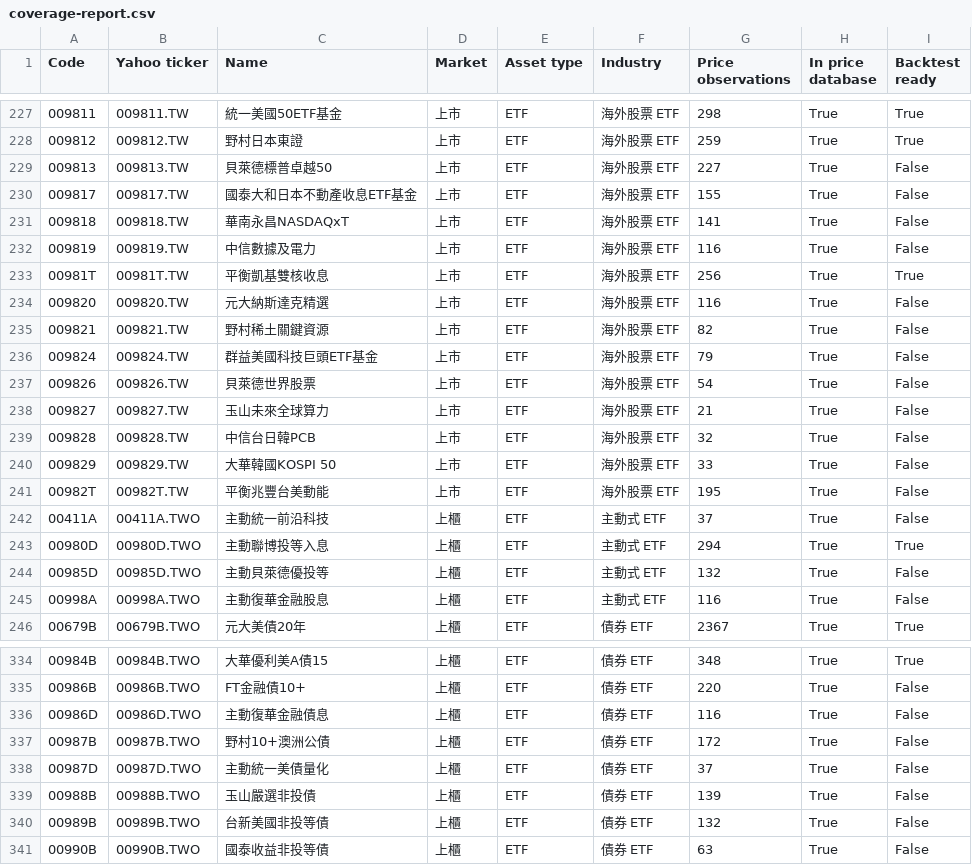
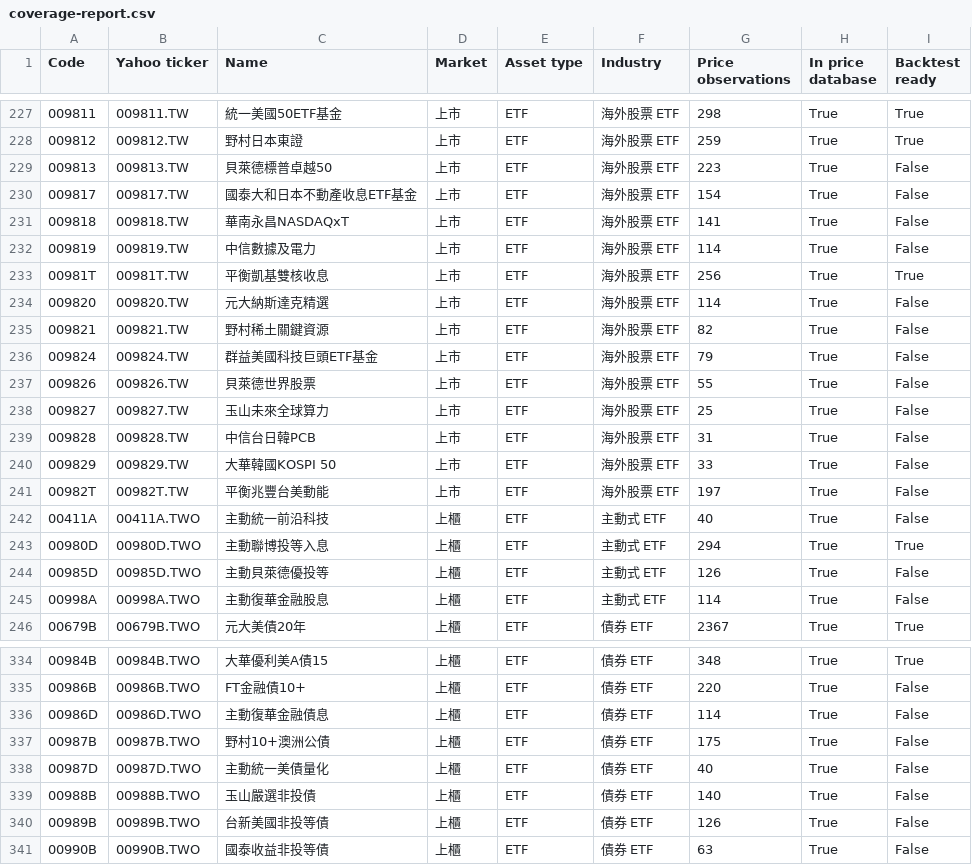
Before and after one commit to jacky8061518-cell/sector-rotation-research, a CSV file: data/databases/tw/coverage-report.csv, drawn as a sheet; only a part is shown, gaps mark what is left out; the diff covers the shown part only.

```diff
--- a/data/databases/tw/coverage-report.csv
+++ b/data/databases/tw/coverage-report.csv
@@ -228,19 +228,19 @@ Code,Yahoo ticker,Name,Market,Asset type,Industry,Price observations,In price da
 009812,009812.TW,野村日本東證,上市,ETF,海外股票 ETF,259,True,True
-009813,009813.TW,貝萊德標普卓越50,上市,ETF,海外股票 ETF,227,True,False
-009817,009817.TW,國泰大和日本不動產收息ETF基金,上市,ETF,海外股票 ETF,155,True,False
+009813,009813.TW,貝萊德標普卓越50,上市,ETF,海外股票 ETF,223,True,False
+009817,009817.TW,國泰大和日本不動產收息ETF基金,上市,ETF,海外股票 ETF,154,True,False
 009818,009818.TW,華南永昌NASDAQxT,上市,ETF,海外股票 ETF,141,True,False
-009819,009819.TW,中信數據及電力,上市,ETF,海外股票 ETF,116,True,False
+009819,009819.TW,中信數據及電力,上市,ETF,海外股票 ETF,114,True,False
 00981T,00981T.TW,平衡凱基雙核收息,上市,ETF,海外股票 ETF,256,True,True
-009820,009820.TW,元大納斯達克精選,上市,ETF,海外股票 ETF,116,True,False
+009820,009820.TW,元大納斯達克精選,上市,ETF,海外股票 ETF,114,True,False
 009821,009821.TW,野村稀土關鍵資源,上市,ETF,海外股票 ETF,82,True,False
 009824,009824.TW,群益美國科技巨頭ETF基金,上市,ETF,海外股票 ETF,79,True,False
-009826,009826.TW,貝萊德世界股票,上市,ETF,海外股票 ETF,54,True,False
-009827,009827.TW,玉山未來全球算力,上市,ETF,海外股票 ETF,21,True,False
-009828,009828.TW,中信台日韓PCB,上市,ETF,海外股票 ETF,32,True,False
+009826,009826.TW,貝萊德世界股票,上市,ETF,海外股票 ETF,55,True,False
+009827,009827.TW,玉山未來全球算力,上市,ETF,海外股票 ETF,25,True,False
+009828,009828.TW,中信台日韓PCB,上市,ETF,海外股票 ETF,31,True,False
 009829,009829.TW,大華韓國KOSPI 50,上市,ETF,海外股票 ETF,33,True,False
-00982T,00982T.TW,平衡兆豐台美動能,上市,ETF,海外股票 ETF,195,True,False
-00411A,00411A.TWO,主動統一前沿科技,上櫃,ETF,主動式 ETF,37,True,False
+00982T,00982T.TW,平衡兆豐台美動能,上市,ETF,海外股票 ETF,197,True,False
+00411A,00411A.TWO,主動統一前沿科技,上櫃,ETF,主動式 ETF,40,True,False
 00980D,00980D.TWO,主動聯博投等入息,上櫃,ETF,主動式 ETF,294,True,True
-00985D,00985D.TWO,主動貝萊德優投等,上櫃,ETF,主動式 ETF,132,True,False
-00998A,00998A.TWO,主動復華金融股息,上櫃,ETF,主動式 ETF,116,True,False
+00985D,00985D.TWO,主動貝萊德優投等,上櫃,ETF,主動式 ETF,126,True,False
+00998A,00998A.TWO,主動復華金融股息,上櫃,ETF,主動式 ETF,114,True,False
 00679B,00679B.TWO,元大美債20年,上櫃,ETF,債券 ETF,2367,True,True
@@ -335,7 +335,7 @@ Code,Yahoo ticker,Name,Market,Asset type,Industry,Price observations,In price da
 00986B,00986B.TWO,FT金融債10+,上櫃,ETF,債券 ETF,220,True,False
-00986D,00986D.TWO,主動復華金融債息,上櫃,ETF,債券 ETF,116,True,False
-00987B,00987B.TWO,野村10+澳洲公債,上櫃,ETF,債券 ETF,172,True,False
-00987D,00987D.TWO,主動統一美債量化,上櫃,ETF,債券 ETF,37,True,False
-00988B,00988B.TWO,玉山嚴選非投債,上櫃,ETF,債券 ETF,139,True,False
-00989B,00989B.TWO,台新美國非投等債,上櫃,ETF,債券 ETF,132,True,False
+00986D,00986D.TWO,主動復華金融債息,上櫃,ETF,債券 ETF,114,True,False
+00987B,00987B.TWO,野村10+澳洲公債,上櫃,ETF,債券 ETF,175,True,False
+00987D,00987D.TWO,主動統一美債量化,上櫃,ETF,債券 ETF,40,True,False
+00988B,00988B.TWO,玉山嚴選非投債,上櫃,ETF,債券 ETF,140,True,False
+00989B,00989B.TWO,台新美國非投等債,上櫃,ETF,債券 ETF,126,True,False
 00990B,00990B.TWO,國泰收益非投等債,上櫃,ETF,債券 ETF,63,True,False
```
Also changed, not shown: 34 edited cells elsewhere in this file, data/databases/tw/security-master.csv, 9 other files.
